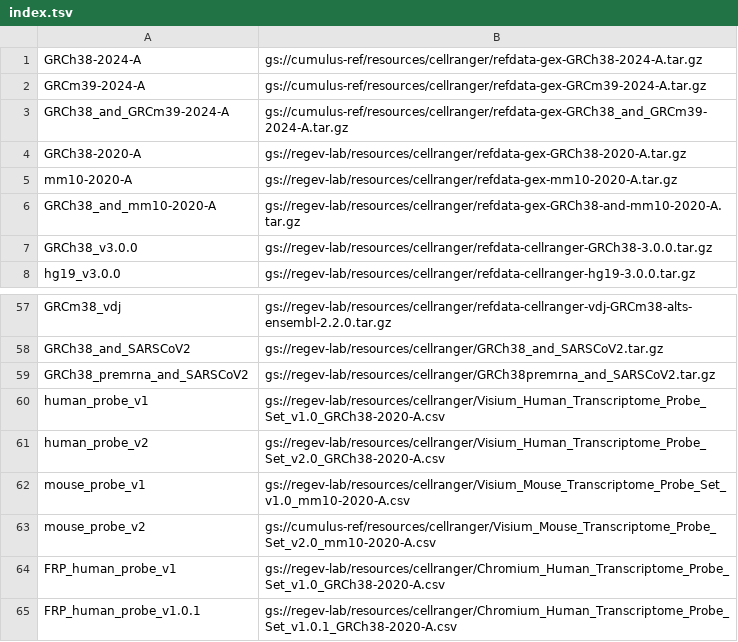
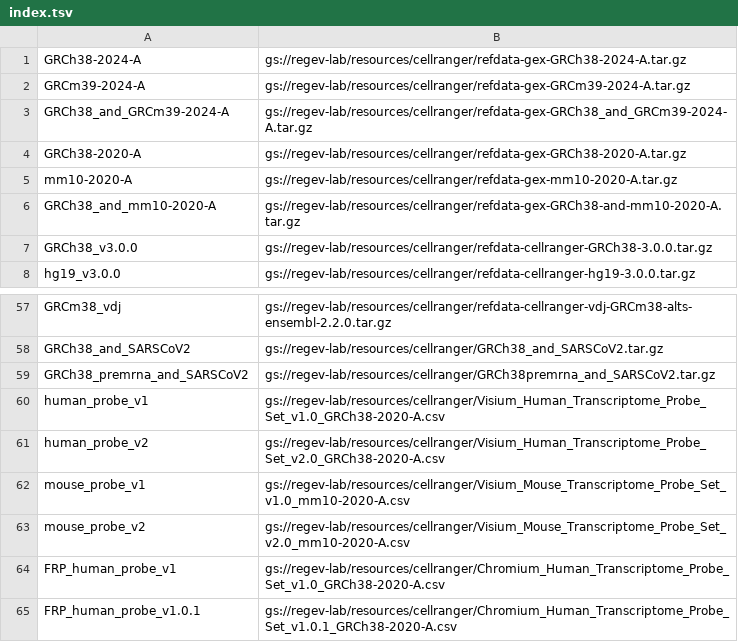
Before and after one commit to lilab-bcb/cumulus, a TSV file: workflows/cellranger/index.tsv, drawn as a sheet; only a part is shown, gaps mark what is left out.

Commit message:
fix typo

```diff
--- a/workflows/cellranger/index.tsv
+++ b/workflows/cellranger/index.tsv
@@ -1,4 +1,4 @@
-GRCh38-2024-A	gs://cumulus-ref/resources/cellranger/refdata-gex-GRCh38-2024-A.tar.gz
-GRCm39-2024-A	gs://cumulus-ref/resources/cellranger/refdata-gex-GRCm39-2024-A.tar.gz
-GRCh38_and_GRCm39-2024-A	gs://cumulus-ref/resources/cellranger/refdata-gex-GRCh38_and_GRCm39-2024-A.tar.gz
+GRCh38-2024-A	gs://regev-lab/resources/cellranger/refdata-gex-GRCh38-2024-A.tar.gz
+GRCm39-2024-A	gs://regev-lab/resources/cellranger/refdata-gex-GRCm39-2024-A.tar.gz
+GRCh38_and_GRCm39-2024-A	gs://regev-lab/resources/cellranger/refdata-gex-GRCh38_and_GRCm39-2024-A.tar.gz
 GRCh38-2020-A	gs://regev-lab/resources/cellranger/refdata-gex-GRCh38-2020-A.tar.gz
@@ -62,3 +62,3 @@ human_probe_v2	gs://regev-lab/resources/cellranger/Visium_Human_Transcriptome_Pr
 mouse_probe_v1	gs://regev-lab/resources/cellranger/Visium_Mouse_Transcriptome_Probe_Set_v1.0_mm10-2020-A.csv
-mouse_probe_v2	gs://cumulus-ref/resources/cellranger/Visium_Mouse_Transcriptome_Probe_Set_v2.0_mm10-2020-A.csv
+mouse_probe_v2	gs://regev-lab/resources/cellranger/Visium_Mouse_Transcriptome_Probe_Set_v2.0_mm10-2020-A.csv
 FRP_human_probe_v1	gs://regev-lab/resources/cellranger/Chromium_Human_Transcriptome_Probe_Set_v1.0_GRCh38-2020-A.csv
```
